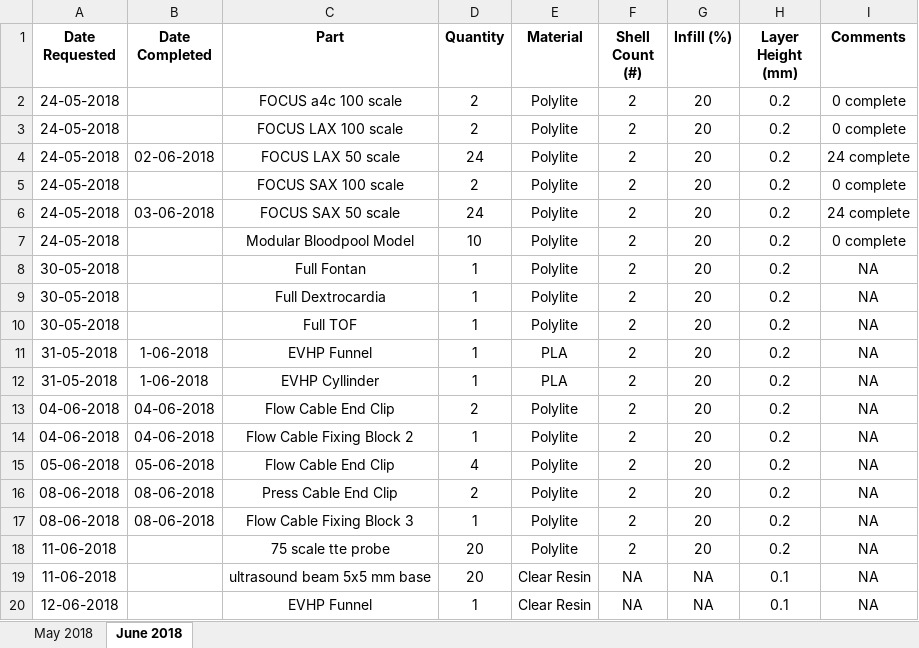
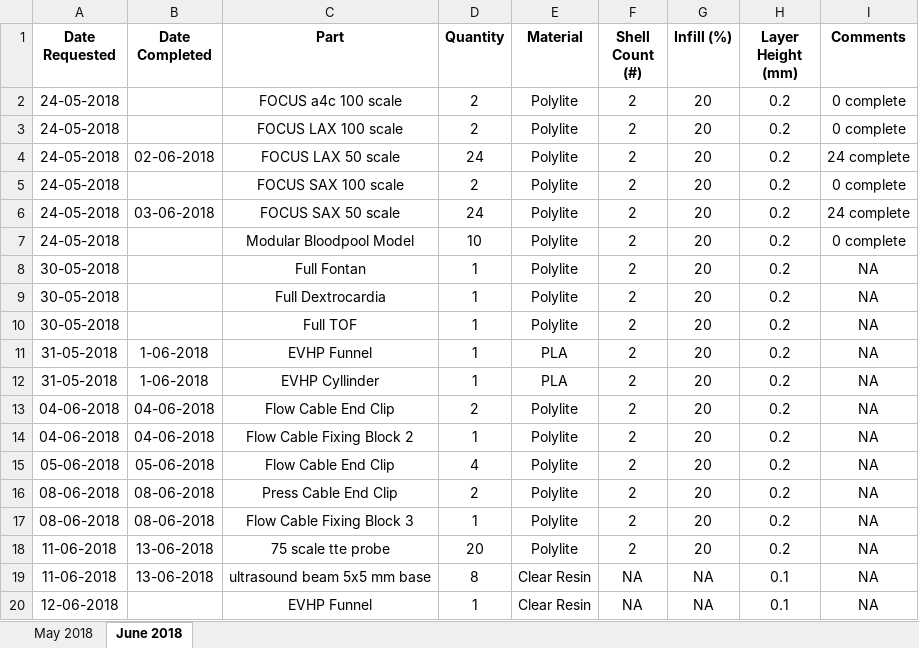
Before and after one commit to jquahian/workshop_req, an Excel workbook: print_request_logsheet.xlsx, sheet June 2018, drawn as a sheet; values as stored, in another font and other column widths than the file's, no borders; the diff names each change by its address in the sheet, - before the commit and + after, or states it on an @@ line.

Commit message:
updated completion counts for ultrasound beams

```diff
--- a/print_request_logsheet.xlsx (sheet June 2018)
+++ b/print_request_logsheet.xlsx (sheet June 2018)
-B18:B19 (Date Completed): (empty)
+B18:B19 (Date Completed): 13-06-2018
-D19 (Quantity): 20
+D19 (Quantity): 8
```
Also changed, not shown: 1 other file.
